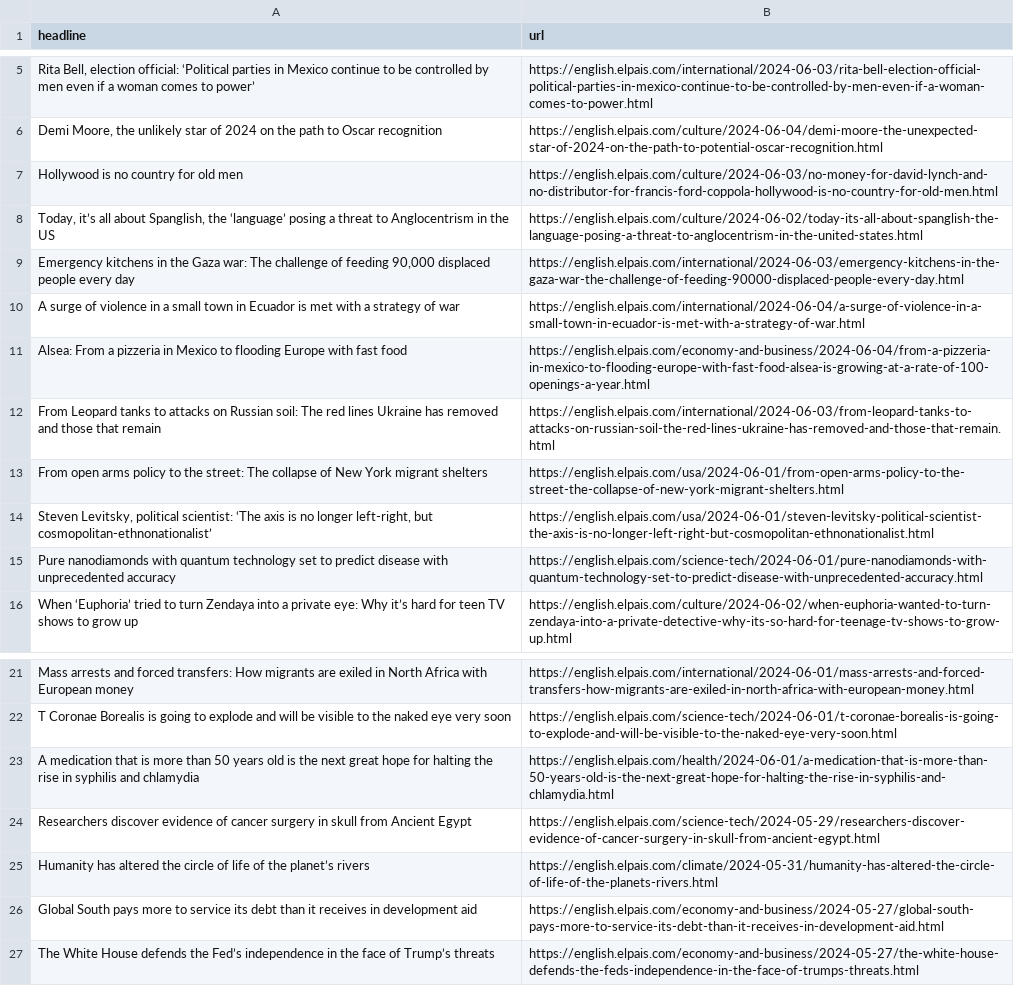
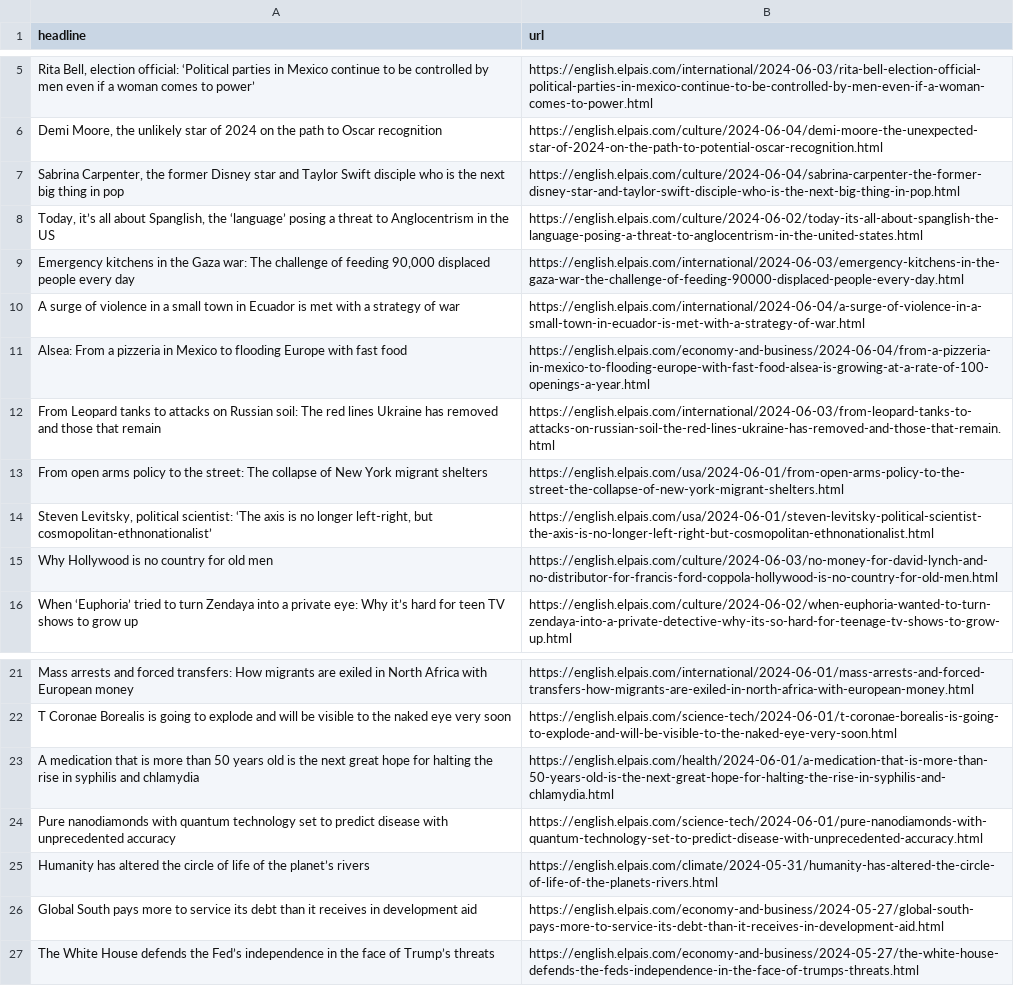
Before and after one commit to jsoma/el-pais-scraper, a CSV file: headlines.csv, drawn as a sheet; only a part is shown, gaps mark what is left out; removed rows and columns are numbered as before the commit, all else as after; the diff names each change by its address in the sheet, - before the commit and + after, or states it on an @@ line.

```diff
--- a/headlines.csv
+++ b/headlines.csv
-row 7: Hollywood is no country for old men | https://english.elpais.com/culture/2024-06-03/no-money-for-david-lynch-and-no-distributor-for-francis-ford-coppola-hollywood-is-no-country-for-old-men.html
+row 7: Sabrina Carpenter, the former Disney star and Taylor Swift disciple who is the next big thing in pop | https://english.elpais.com/culture/2024-06-04/sabrina-carpenter-the-former-disney-star-and-taylor-swift-disciple-who-is-the-next-big-thing-in-pop.html
+row 15: Why Hollywood is no country for old men | https://english.elpais.com/culture/2024-06-03/no-money-for-david-lynch-and-no-distributor-for-francis-ford-coppola-hollywood-is-no-country-for-old-men.html
-row 24: Researchers discover evidence of cancer surgery in skull from Ancient Egypt | https://english.elpais.com/science-tech/2024-05-29/researchers-discover-evidence-of-cancer-surgery-in-skull-from-ancient-egypt.html
@@ row 15 moved to row 24: Pure nanodiamonds with quantum technolog… @@
```
